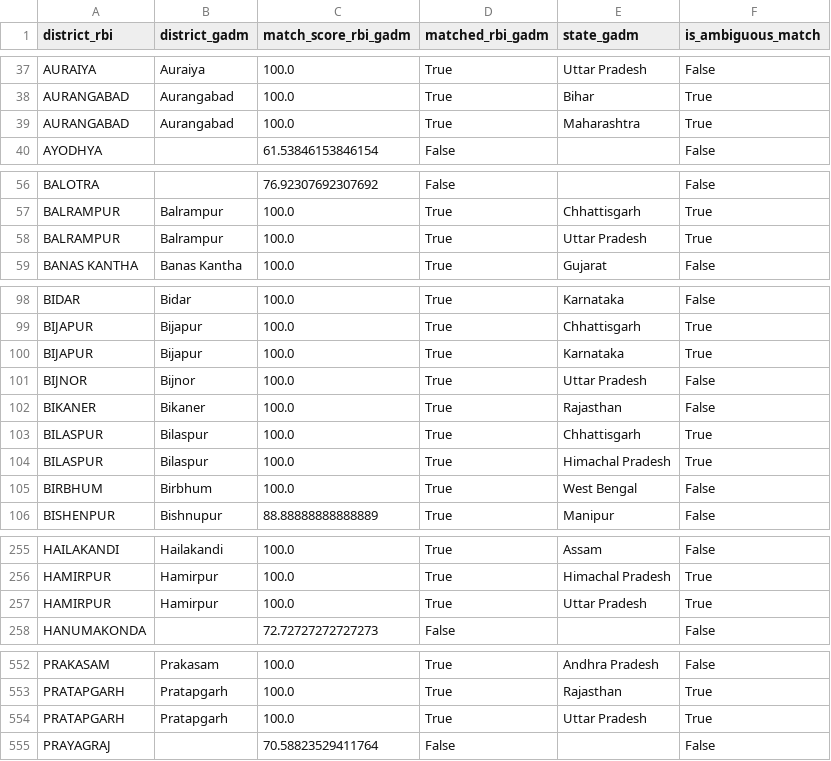
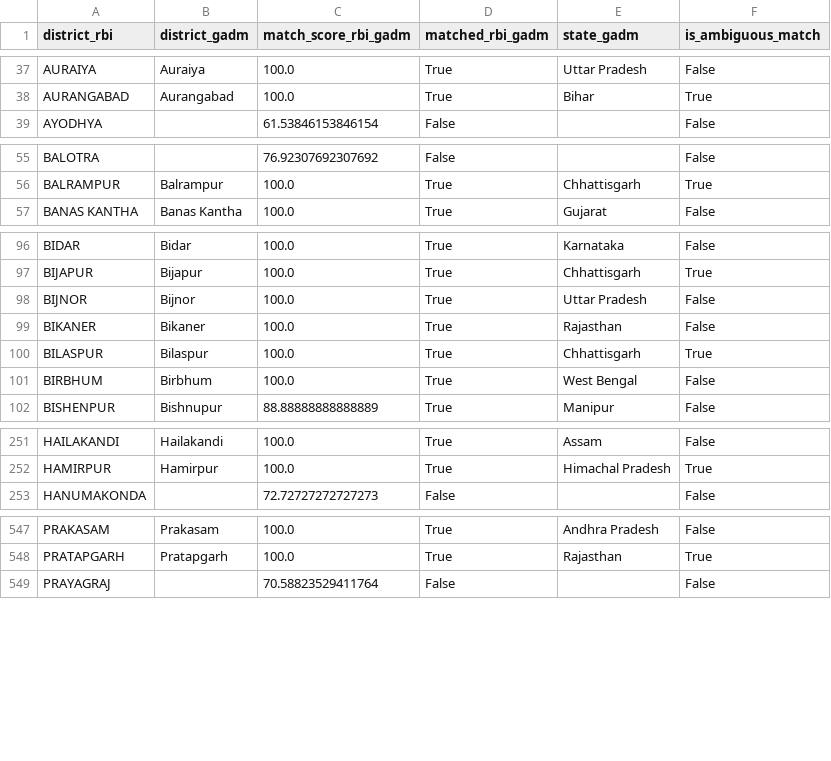
Before and after one commit to JaseelBadar/Climate-Migration-Bank-Fragility, a CSV file: 02_Data_Intermediate/district_crosswalk_draft.csv, drawn as a sheet; only a part is shown, gaps mark what is left out; the diff covers the shown part only; the diff names each change by its address in the sheet, - before the commit and + after, or states it on an @@ line.

Commit message:
Data: crosswalk regenerated -- 762 rows, 7 homonyms resolved
Regenerated with permanent fix (Mar 5). 762 unique RBI-GADM mappings.
83.2% RBI-GADM match rate (634/762). 7 homonymous pairs deduplicated:
AURANGABAD kept Bihar, BALRAMPUR kept Chhattisgarh, BIJAPUR kept
Chhattisgarh, BILASPUR kept Chhattisgarh, HAMIRPUR kept Himachal Pradesh,
PRATAPGARH kept Rajasthan, RAIGARH kept Chhattisgarh. Assert PASSED.
Script 13 state filtering handles deposit disambiguation for all 7 pairs.
Next: re-run Script 12 and verify Rule A events == 2,220.

```diff
--- a/02_Data_Intermediate/district_crosswalk_draft.csv
+++ b/02_Data_Intermediate/district_crosswalk_draft.csv
-row 39: AURANGABAD | Aurangabad | 100.0 | True | Maharashtra | True
-row 58: BALRAMPUR | Balrampur | 100.0 | True | Uttar Pradesh | True
-row 100: BIJAPUR | Bijapur | 100.0 | True | Karnataka | True
-row 104: BILASPUR | Bilaspur | 100.0 | True | Himachal Pradesh | True
-row 257: HAMIRPUR | Hamirpur | 100.0 | True | Uttar Pradesh | True
-row 554: PRATAPGARH | Pratapgarh | 100.0 | True | Uttar Pradesh | True
```
Also changed, not shown: 1 removed row elsewhere in this file.
